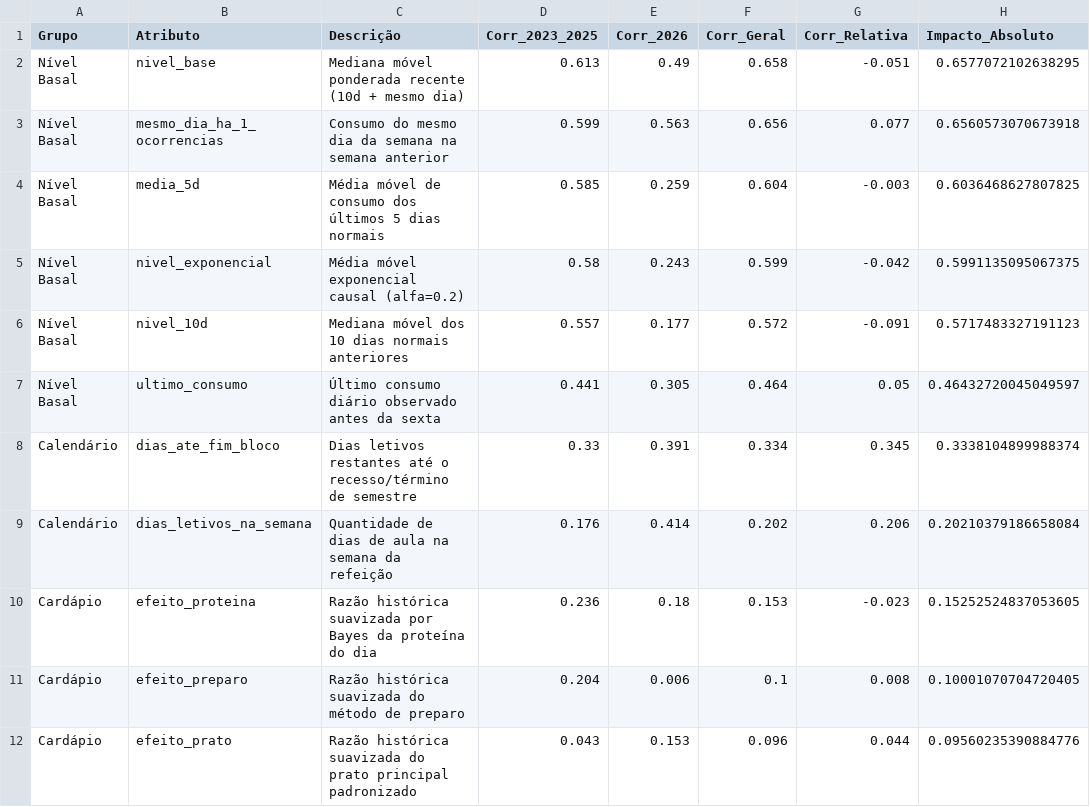
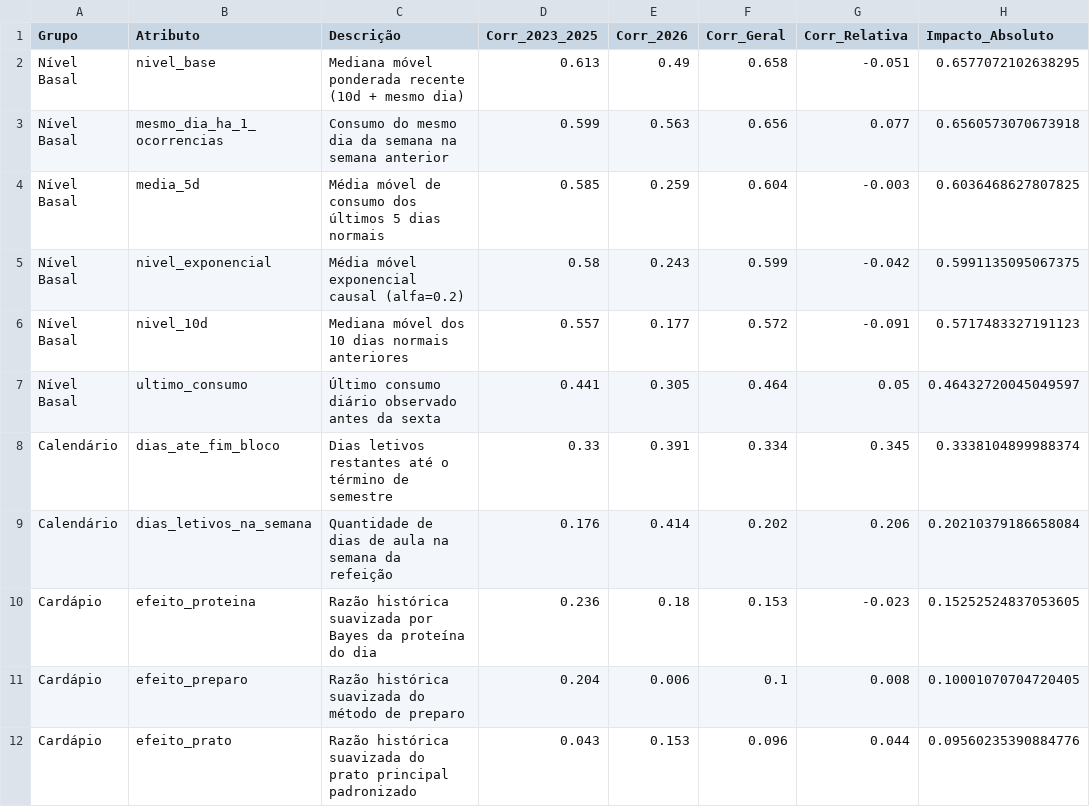
Before and after one commit to micheldigui/Artefato_Mestrado, a CSV file: resultados/eda/ranking_impacto_atributos.csv, drawn as a sheet; only a part is shown.

```diff
--- a/resultados/eda/ranking_impacto_atributos.csv
+++ b/resultados/eda/ranking_impacto_atributos.csv
@@ -7,3 +7,3 @@ Nível Basal;nivel_10d;Mediana móvel dos 10 dias normais anteriores;0.557;0.177
 Nível Basal;ultimo_consumo;Último consumo diário observado antes da sexta;0.441;0.305;0.464;0.05;0.46432720045049597
-Calendário;dias_ate_fim_bloco;Dias letivos restantes até o recesso/término de semestre;0.33;0.391;0.334;0.345;0.3338104899988374
+Calendário;dias_ate_fim_bloco;Dias letivos restantes até o término de semestre;0.33;0.391;0.334;0.345;0.3338104899988374
 Calendário;dias_letivos_na_semana;Quantidade de dias de aula na semana da refeição;0.176;0.414;0.202;0.206;0.20210379186658084
```
Also changed, not shown: resultados/eda/comparativo_metodos_humanos.csv, 20 other files.
